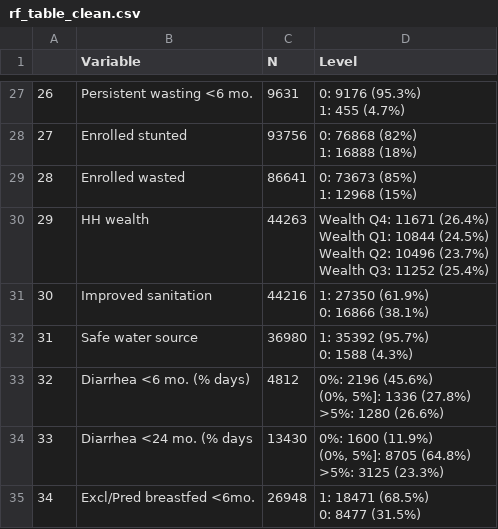
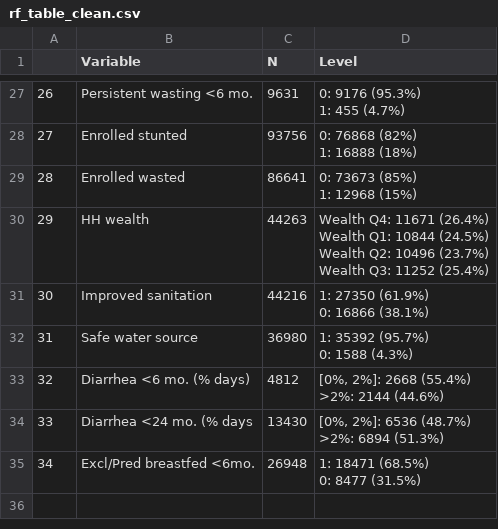
Before and after one commit to child-growth/ki-longitudinal-manuscripts, a CSV file: results/rf_table_clean.csv, drawn as a sheet; only a part is shown, gaps mark what is left out.

```diff
--- a/results/rf_table_clean.csv
+++ b/results/rf_table_clean.csv
@@ -80,8 +80,6 @@ Wealth Q3: 11252 (25.4%)"
 0: 1588 (4.3%)"
-"32","Diarrhea <6 mo. (% days)",4812,"0%: 2196 (45.6%)
-(0%, 5%]: 1336 (27.8%)
->5%: 1280 (26.6%)"
-"33","Diarrhea <24 mo.  (% days",13430,"0%: 1600 (11.9%)
-(0%, 5%]: 8705 (64.8%)
->5%: 3125 (23.3%)"
+"32","Diarrhea <6 mo. (% days)",4812,"[0%, 2%]: 2668 (55.4%)
+>2%: 2144 (44.6%)"
+"33","Diarrhea <24 mo.  (% days",13430,"[0%, 2%]: 6536 (48.7%)
+>2%: 6894 (51.3%)"
 "34","Excl/Pred breastfed <6mo.",26948,"1: 18471 (68.5%)
```
Also changed, not shown: results/rf_table.csv, 2 other files.
